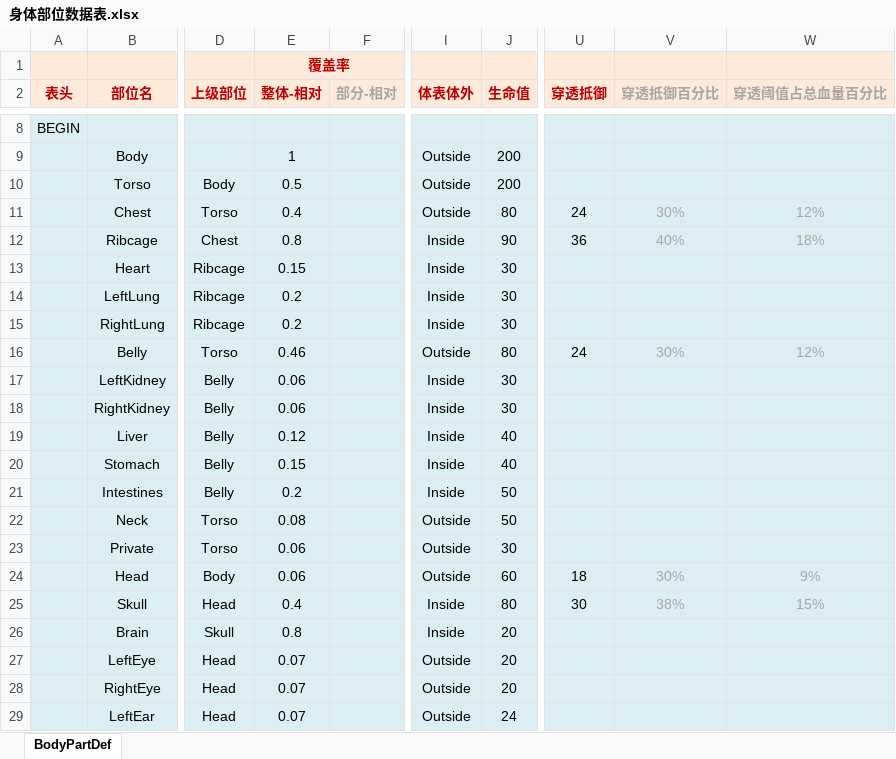
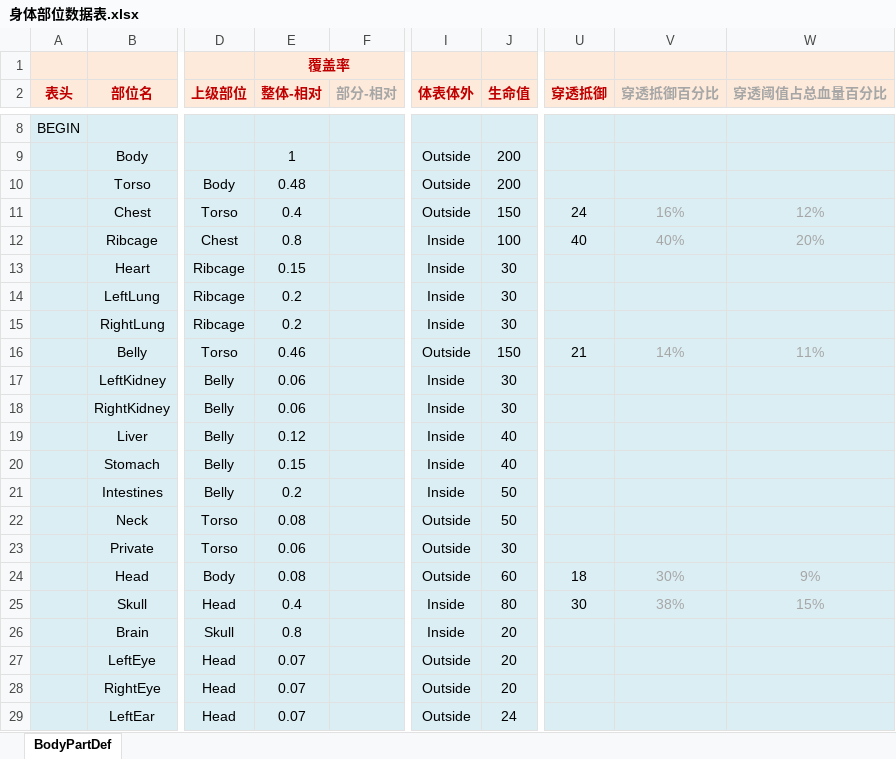
Before and after one commit to potsh/Gongfu-World, an Excel workbook: Assets/Data/excel/身体部位数据表.xlsx, sheet BodyPartDef, drawn as a sheet; only a part is shown, gaps mark what is left out; values as stored, in another font and other column widths than the file's, no borders; conditional formats not drawn; the diff names each change by its address in the sheet, - before the commit and + after, or states it on an @@ line.

```diff
--- a/Assets/Data/excel/身体部位数据表.xlsx (sheet BodyPartDef)
+++ b/Assets/Data/excel/身体部位数据表.xlsx (sheet BodyPartDef)
-E10 (整体-相对): 0.5
+E10 (整体-相对): 0.48
-J11 (生命值): 80
+J11 (生命值): 150
-V11 (穿透抵御百分比): 30%
+V11 (穿透抵御百分比): 16%
-J12 (生命值): 90
+J12 (生命值): 100
-U12 (穿透抵御): 36
+U12 (穿透抵御): 40
-W12 (穿透阈值占总血量百分比): 18%
+W12 (穿透阈值占总血量百分比): 20%
-J16 (生命值): 80
+J16 (生命值): 150
-U16 (穿透抵御): 24
+U16 (穿透抵御): 21
-V16 (穿透抵御百分比): 30%
+V16 (穿透抵御百分比): 14%
-W16 (穿透阈值占总血量百分比): 12%
+W16 (穿透阈值占总血量百分比): 11%
-E24 (整体-相对): 0.06
+E24 (整体-相对): 0.08
```
Also changed, not shown: Assets/Data/excel/功法数据表.xlsx, Assets/Data/excel/角色数据表.xlsx, 20 other files.
